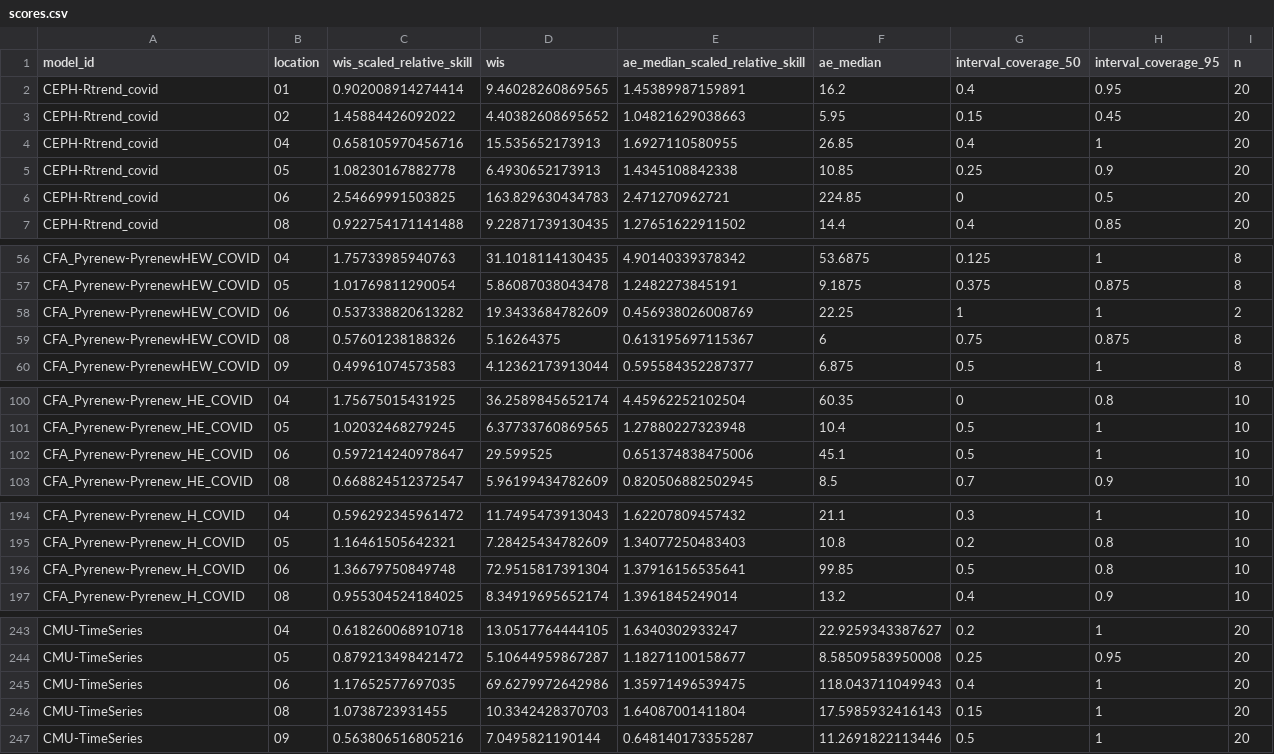
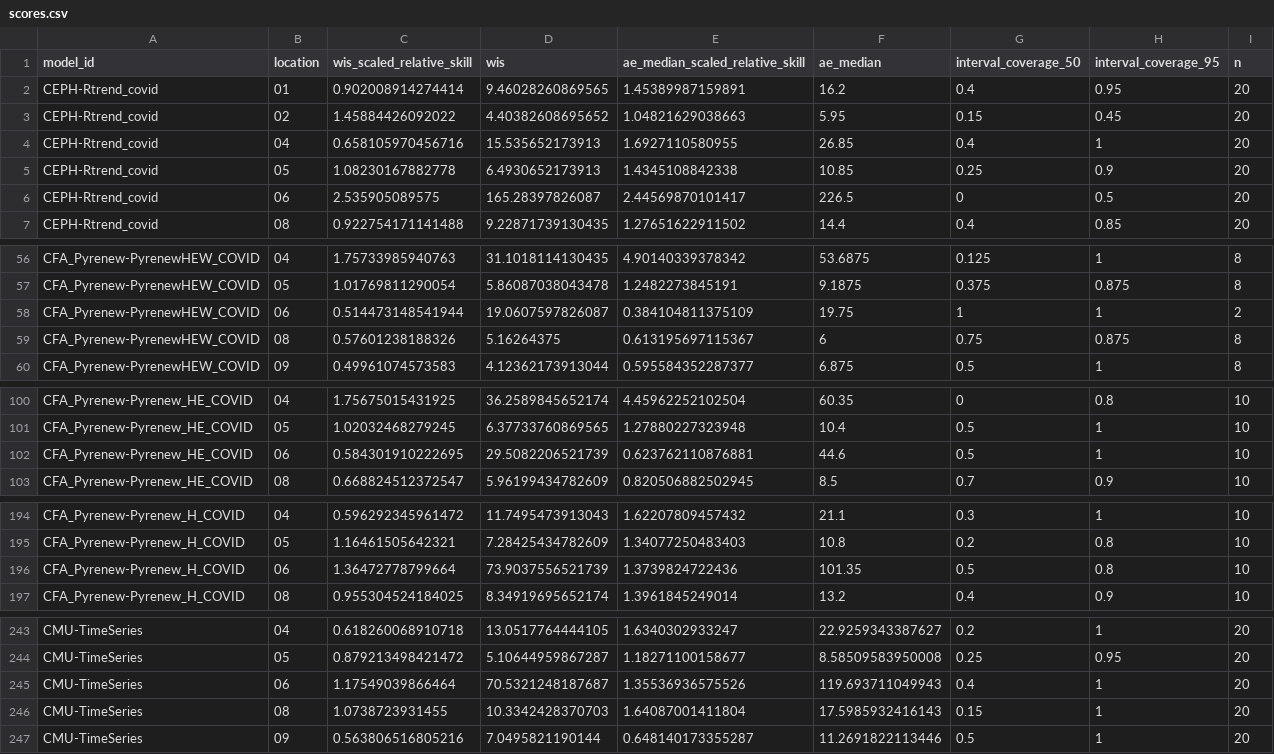
Before and after one commit to reichlab/covidhub-dashboard, a CSV file: scores/wk inc covid hosp/Last 4 weeks/location/scores.csv, drawn as a sheet; only a part is shown, gaps mark what is left out; the diff covers the shown part only.

```diff
--- a/scores/wk inc covid hosp/Last 4 weeks/location/scores.csv
+++ b/scores/wk inc covid hosp/Last 4 weeks/location/scores.csv
@@ -5,3 +5,3 @@
 "CEPH-Rtrend_covid","05",1.08230167882778,6.4930652173913,1.4345108842338,10.85,0.25,0.9,20
-"CEPH-Rtrend_covid","06",2.54669991503825,163.829630434783,2.471270962721,224.85,0,0.5,20
+"CEPH-Rtrend_covid","06",2.535905089575,165.28397826087,2.44569870101417,226.5,0,0.5,20
 "CEPH-Rtrend_covid","08",0.922754171141488,9.22871739130435,1.27651622911502,14.4,0.4,0.85,20
@@ -57,3 +57,3 @@
 "CFA_Pyrenew-PyrenewHEW_COVID","05",1.01769811290054,5.86087038043478,1.2482273845191,9.1875,0.375,0.875,8
-"CFA_Pyrenew-PyrenewHEW_COVID","06",0.537338820613282,19.3433684782609,0.456938026008769,22.25,1,1,2
+"CFA_Pyrenew-PyrenewHEW_COVID","06",0.514473148541944,19.0607597826087,0.384104811375109,19.75,1,1,2
 "CFA_Pyrenew-PyrenewHEW_COVID","08",0.57601238188326,5.16264375,0.613195697115367,6,0.75,0.875,8
@@ -101,3 +101,3 @@
 "CFA_Pyrenew-Pyrenew_HE_COVID","05",1.02032468279245,6.37733760869565,1.27880227323948,10.4,0.5,1,10
-"CFA_Pyrenew-Pyrenew_HE_COVID","06",0.597214240978647,29.599525,0.651374838475006,45.1,0.5,1,10
+"CFA_Pyrenew-Pyrenew_HE_COVID","06",0.584301910222695,29.5082206521739,0.623762110876881,44.6,0.5,1,10
 "CFA_Pyrenew-Pyrenew_HE_COVID","08",0.668824512372547,5.96199434782609,0.820506882502945,8.5,0.7,0.9,10
@@ -195,3 +195,3 @@
 "CFA_Pyrenew-Pyrenew_H_COVID","05",1.16461505642321,7.28425434782609,1.34077250483403,10.8,0.2,0.8,10
-"CFA_Pyrenew-Pyrenew_H_COVID","06",1.36679750849748,72.9515817391304,1.37916156535641,99.85,0.5,0.8,10
+"CFA_Pyrenew-Pyrenew_H_COVID","06",1.36472778799664,73.9037556521739,1.3739824722436,101.35,0.5,0.8,10
 "CFA_Pyrenew-Pyrenew_H_COVID","08",0.955304524184025,8.34919695652174,1.3961845249014,13.2,0.4,0.9,10
@@ -244,3 +244,3 @@
 "CMU-TimeSeries","05",0.879213498421472,5.10644959867287,1.18271100158677,8.58509583950008,0.25,0.95,20
-"CMU-TimeSeries","06",1.17652577697035,69.6279972642986,1.35971496539475,118.043711049943,0.4,1,20
+"CMU-TimeSeries","06",1.17549039866464,70.5321248187687,1.35536936575526,119.693711049943,0.4,1,20
 "CMU-TimeSeries","08",1.0738723931455,10.3342428370703,1.64087001411804,17.5985932416143,0.15,1,20
```
Also changed, not shown: 48 edited cells elsewhere in this file, scores/wk inc covid hosp/Full season/location/scores.csv, scores/wk inc covid hosp/Full season/reference_date/scores.csv, 7 other files.
